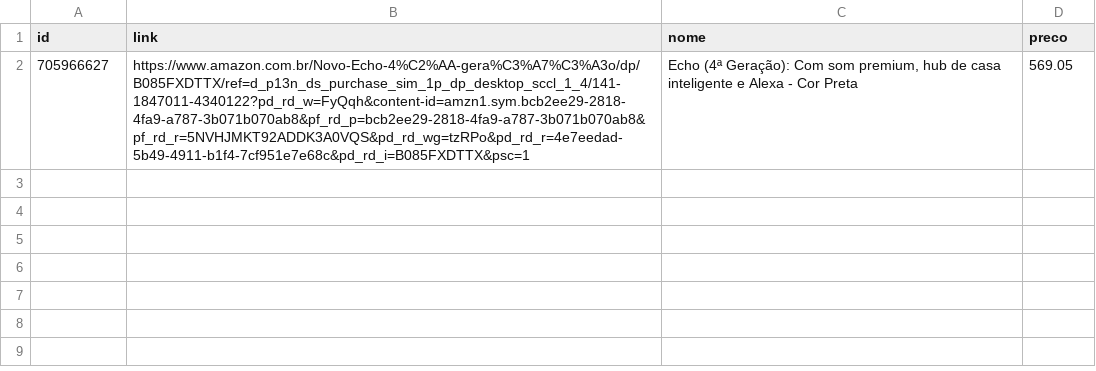
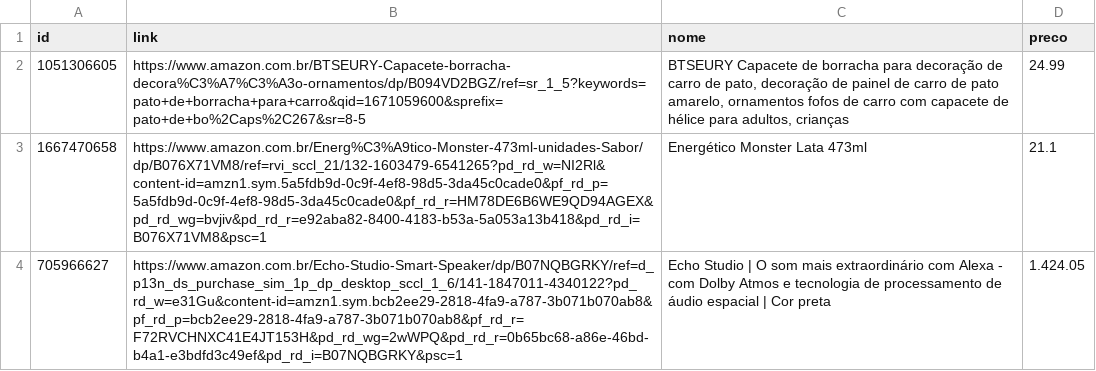
Before and after one commit to delriog/PriceTracker, a CSV file: dados.csv, drawn as a sheet.

```diff
--- a/dados.csv
+++ b/dados.csv
@@ -1,2 +1,4 @@
 id,link,nome,preco
-705966627,https://www.amazon.com.br/Novo-Echo-4%C2%AA-gera%C3%A7%C3%A3o/dp/B085FXDTTX/ref=d_p13n_ds_purchase_sim_1p_dp_desktop_sccl_1_4/141-1847011-4340122?pd_rd_w=FyQqh&content-id=amzn1.sym.bcb2ee29-2818-4fa9-a787-3b071b070ab8&pf_rd_p=bcb2ee29-2818-4fa9-a787-3b071b070ab8&pf_rd_r=5NVHJMKT92ADDK3A0VQS&pd_rd_wg=tzRPo&pd_rd_r=4e7eedad-5b49-4911-b1f4-7cf951e7e68c&pd_rd_i=B085FXDTTX&psc=1,"Echo (4ª Geração): Com som premium, hub de casa inteligente e Alexa - Cor Preta",569.05
+1051306605,https://www.amazon.com.br/BTSEURY-Capacete-borracha-decora%C3%A7%C3%A3o-ornamentos/dp/B094VD2BGZ/ref=sr_1_5?keywords=pato+de+borracha+para+carro&qid=1671059600&sprefix=pato+de+bo%2Caps%2C267&sr=8-5,"BTSEURY Capacete de borracha para decoração de carro de pato, decoração de painel de carro de pato amarelo, ornamentos fofos de carro com capacete de hélice para adultos, crianças",24.99
+1667470658,https://www.amazon.com.br/Energ%C3%A9tico-Monster-473ml-unidades-Sabor/dp/B076X71VM8/ref=rvi_sccl_21/132-1603479-6541265?pd_rd_w=NI2Rl&content-id=amzn1.sym.5a5fdb9d-0c9f-4ef8-98d5-3da45c0cade0&pf_rd_p=5a5fdb9d-0c9f-4ef8-98d5-3da45c0cade0&pf_rd_r=HM78DE6B6WE9QD94AGEX&pd_rd_wg=bvjiv&pd_rd_r=e92aba82-8400-4183-b53a-5a053a13b418&pd_rd_i=B076X71VM8&psc=1,Energético Monster Lata 473ml,21.1
+705966627,https://www.amazon.com.br/Echo-Studio-Smart-Speaker/dp/B07NQBGRKY/ref=d_p13n_ds_purchase_sim_1p_dp_desktop_sccl_1_6/141-1847011-4340122?pd_rd_w=e31Gu&content-id=amzn1.sym.bcb2ee29-2818-4fa9-a787-3b071b070ab8&pf_rd_p=bcb2ee29-2818-4fa9-a787-3b071b070ab8&pf_rd_r=F72RVCHNXC41E4JT153H&pd_rd_wg=2wWPQ&pd_rd_r=0b65bc68-a86e-46bd-b4a1-e3bdfd3c49ef&pd_rd_i=B07NQBGRKY&psc=1,Echo Studio | O som mais extraordinário com Alexa - com Dolby Atmos e tecnologia de processamento de áudio espacial | Cor preta,1.424.05
```
Also changed, not shown: 2 other files.
